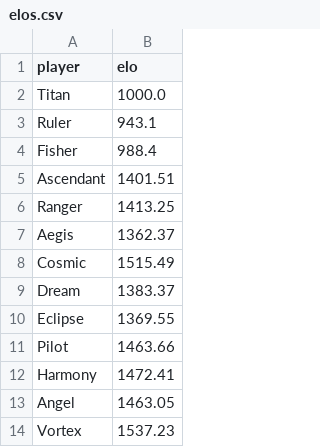
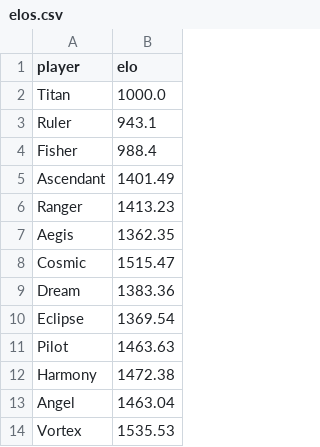
Before and after one commit to PaMeirelles/cpp-santorini, a CSV file: elos.csv, drawn as a sheet.

```diff
--- a/elos.csv
+++ b/elos.csv
@@ -4,11 +4,11 @@ Ruler,943.1
 Fisher,988.4
-Ascendant,1401.51
-Ranger,1413.25
-Aegis,1362.37
-Cosmic,1515.49
-Dream,1383.37
-Eclipse,1369.55
-Pilot,1463.66
-Harmony,1472.41
-Angel,1463.05
-Vortex,1537.23
+Ascendant,1401.49
+Ranger,1413.23
+Aegis,1362.35
+Cosmic,1515.47
+Dream,1383.36
+Eclipse,1369.54
+Pilot,1463.63
+Harmony,1472.38
+Angel,1463.04
+Vortex,1535.53
```
Also changed, not shown: confidence_interval.csv, data/Cosmic.csv, 50 other files.
